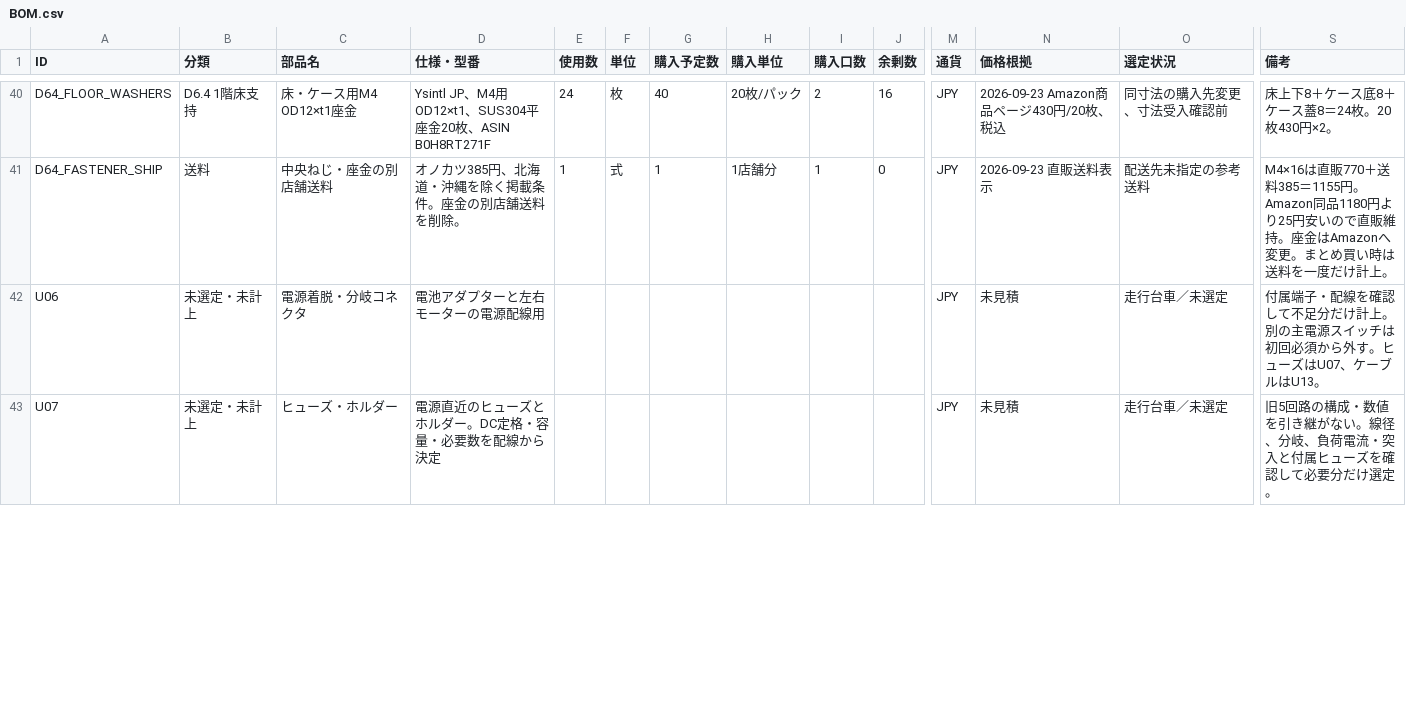
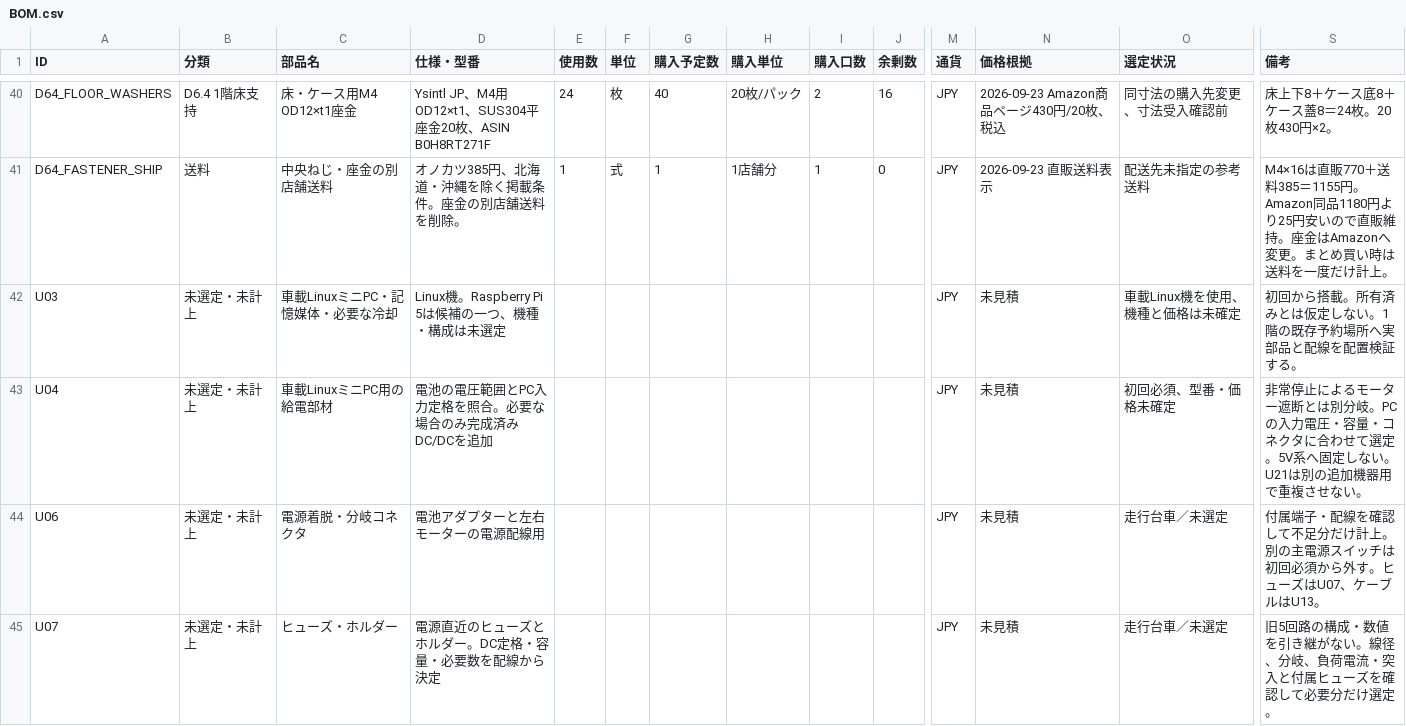
Before and after one commit to sige0002/amr-pj, a CSV file: cad/amr07/fixed-deck/BOM.csv, drawn as a sheet; only a part is shown, gaps mark what is left out; rows hold the shown columns only; the diff covers the shown part only; the diff names each change by its address in the sheet, - before the commit and + after, or states it on an @@ line.

Commit message:
Restore onboard Linux computer and clarify powered braking versus power cutoff

```diff
--- a/cad/amr07/fixed-deck/BOM.csv
+++ b/cad/amr07/fixed-deck/BOM.csv
+row 42: U03 | 未選定・未計上 | 車載LinuxミニPC・記憶媒体・必要な冷却 | Linux機。Raspberry Pi 5は候補の一つ、機種・構成は未選定 |  |  |  |  |  |  | JPY | 未見積 | 車載Linux機を使用、機種と価格は未確定 | 初回から搭載。所有済みとは仮定しない。1階の既存予約場所へ実部品と配線を配置検証する。
+row 43: U04 | 未選定・未計上 | 車載LinuxミニPC用の給電部材 | 電池の電圧範囲とPC入力定格を照合。必要な場合のみ完成済みDC/DCを追加 |  |  |  |  |  |  | JPY | 未見積 | 初回必須、型番・価格未確定 | 非常停止によるモーター遮断とは別分岐。PCの入力電圧・容量・コネクタに合わせて選定。5V系へ固定しない。U21は別の追加機器用で重複させない。
```
Also changed, not shown: 2 edited cells elsewhere in this file, cad/amr07/electrical-buildability/deferred-parts.csv, 17 other files.
